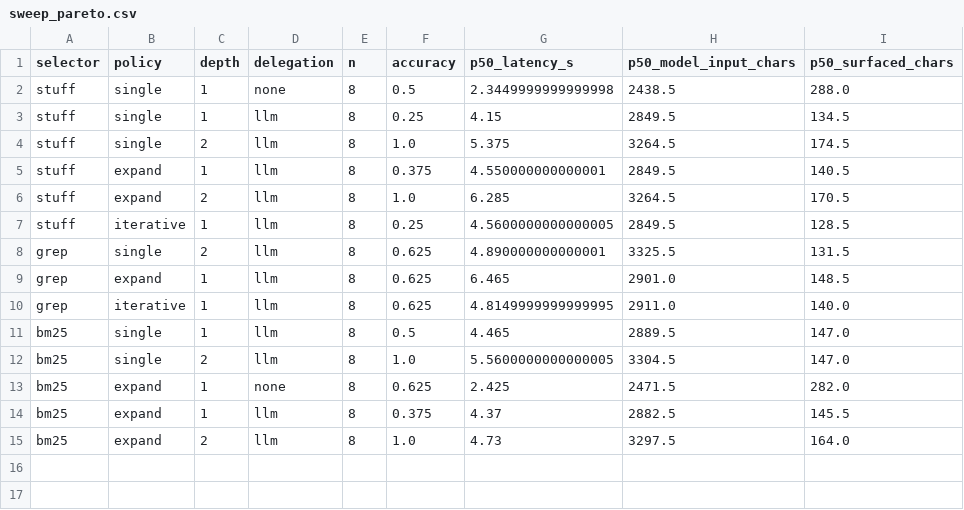
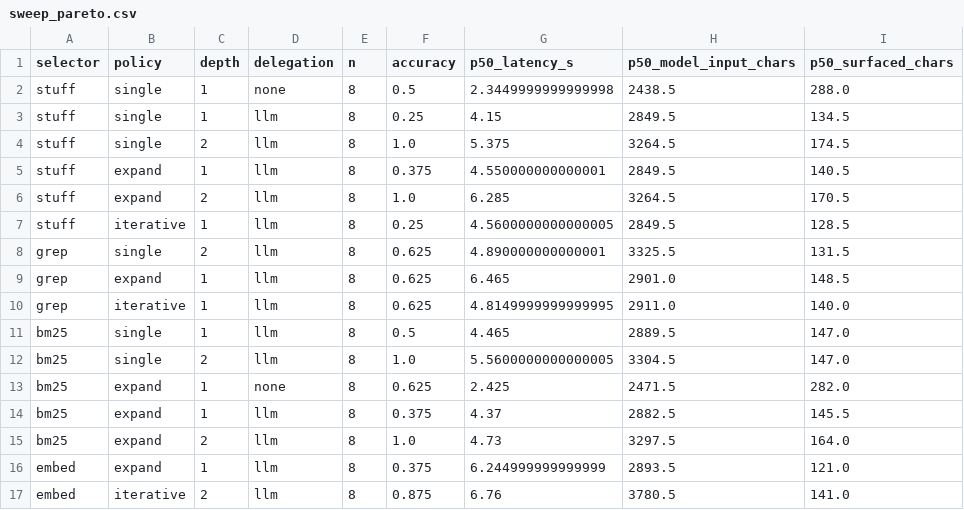
Before and after one commit to pvaidya88/llm-systems-and-experiments, a CSV file: rlm-demo/plots/sweep_pareto.csv, drawn as a sheet; the diff names each change by its address in the sheet, - before the commit and + after, or states it on an @@ line.

```diff
--- a/rlm-demo/plots/sweep_pareto.csv
+++ b/rlm-demo/plots/sweep_pareto.csv
+row 16: embed | expand | 1 | llm | 8 | 0.375 | 6.244999999999999 | 2893.5 | 121.0
+row 17: embed | iterative | 2 | llm | 8 | 0.875 | 6.76 | 3780.5 | 141.0
```
Also changed, not shown: rlm-demo/plots/sweep_agg.csv, 12 other files.
